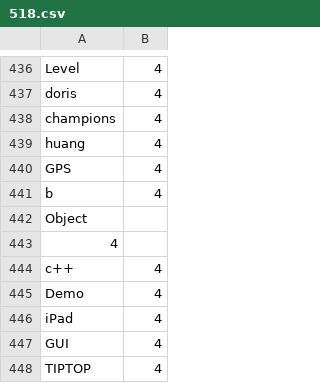
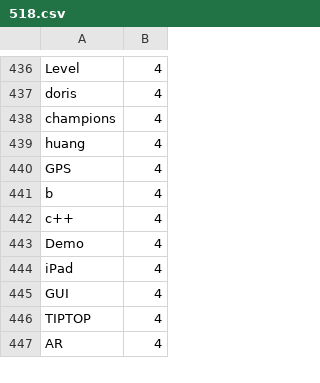
Before and after one commit to SonyChan0807/III, a CSV file: Python/job_wc/data_final/518.csv, drawn as a sheet; only a part is shown, gaps mark what is left out; the shorter side is filled out with more unchanged rows; the diff names each change by its address in the sheet, - before the commit and + after, or states it on an @@ line.

```diff
--- a/Python/job_wc/data_final/518.csv
+++ b/Python/job_wc/data_final/518.csv
-row 442: Object
-row 443: 4
```
Also changed, not shown: 17 other files.
